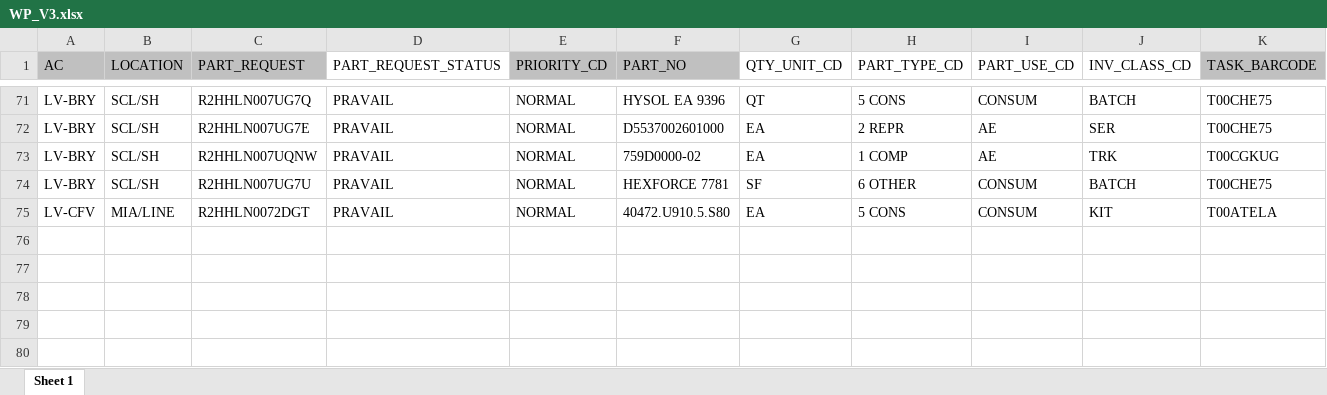
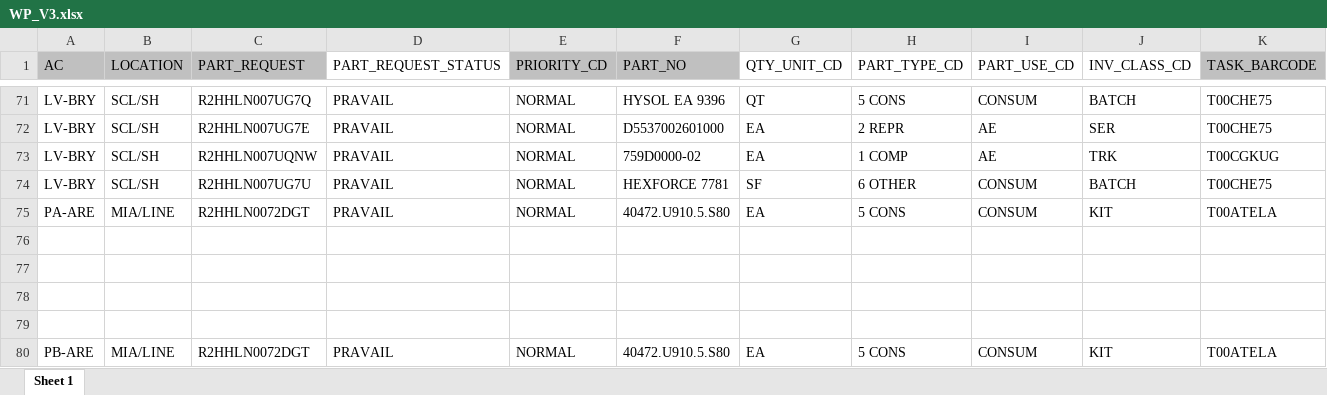
Before and after one commit to ZoiloGranda/cronjob, an Excel workbook: xls/WP_V3.xlsx, sheet Sheet 1, drawn as a sheet; only a part is shown, gaps mark what is left out; values as stored, in another font and other column widths than the file's, no borders; charts and pictures not drawn; rows hold the shown columns only; the diff names each change by its address in the sheet, - before the commit and + after, or states it on an @@ line.

```diff
--- a/xls/WP_V3.xlsx (sheet Sheet 1)
+++ b/xls/WP_V3.xlsx (sheet Sheet 1)
-A75 (AC): LV-CFV
+A75 (AC): PA-ARE
+row 76: (empty)
+row 77: (empty)
+row 78: (empty)
+row 79: (empty)
+row 80: PB-ARE | MIA/LINE | R2HHLN0072DGT | PRAVAIL | NORMAL | 40472.U910.5.S80 | EA | 5 CONS | CONSUM | KIT | T00ATELA
```
Also changed, not shown: 5 other files.
